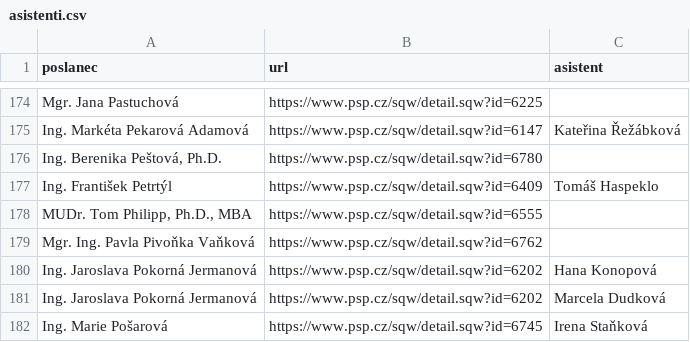
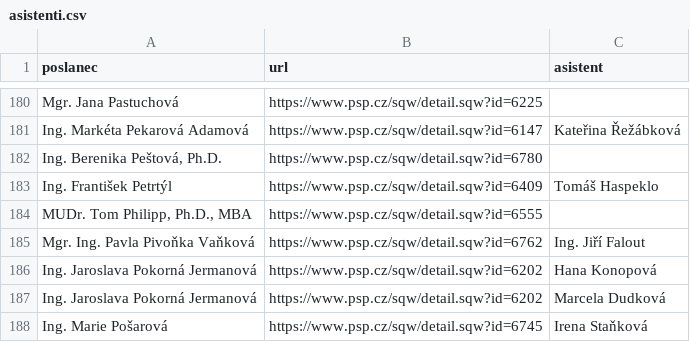
Before and after one commit to kokes/psp-asistenti, a CSV file: asistenti.csv, drawn as a sheet; only a part is shown, gaps mark what is left out; the diff covers the shown part only.

```diff
--- a/asistenti.csv
+++ b/asistenti.csv
@@ -178,3 +184,3 @@ Ing. František Petrtýl,https://www.psp.cz/sqw/detail.sqw?id=6409,Tomáš Haspe
 "MUDr. Tom Philipp, Ph.D., MBA",https://www.psp.cz/sqw/detail.sqw?id=6555,
-Mgr. Ing. Pavla Pivoňka Vaňková,https://www.psp.cz/sqw/detail.sqw?id=6762,
+Mgr. Ing. Pavla Pivoňka Vaňková,https://www.psp.cz/sqw/detail.sqw?id=6762,Ing. Jiří Falout
 Ing. Jaroslava Pokorná Jermanová,https://www.psp.cz/sqw/detail.sqw?id=6202,Hana Konopová
```
Also changed, not shown: 9 added rows and 16 edited cells elsewhere in this file, 1 other file.
